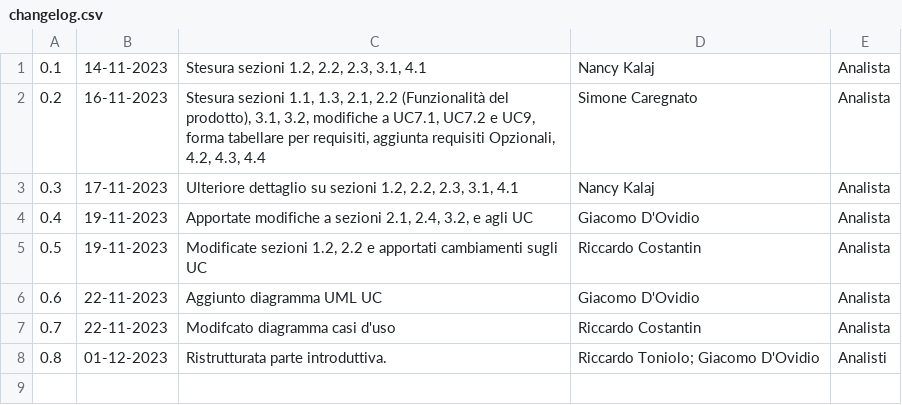
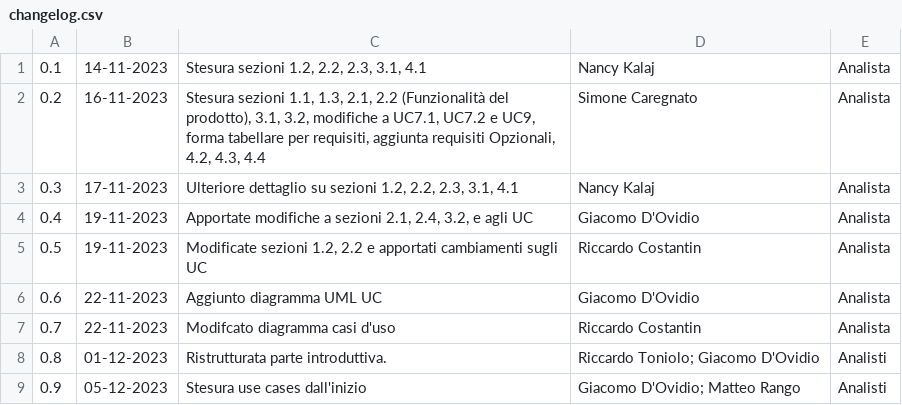
Before and after one commit to SWATEngineering/Docs, a CSV file: src/2_RTB/AnalisiDeiRequisiti/changelog.csv, drawn as a sheet; the diff names each change by its address in the sheet, - before the commit and + after, or states it on an @@ line.

Commit message:
Stesura da capo dei casi d'uso
Commentata sezione requisiti perche' da rifare secondo i nuovi UC

```diff
--- a/src/2_RTB/AnalisiDeiRequisiti/changelog.csv
+++ b/src/2_RTB/AnalisiDeiRequisiti/changelog.csv
+row 9: 0.9 | 05-12-2023 | Stesura use cases dall'inizio | Giacomo D'Ovidio; Matteo Rango | Analisti
```
Also changed, not shown: 1 other file.
